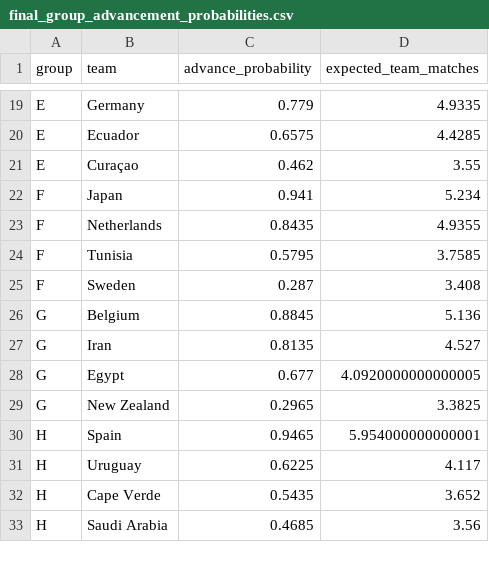
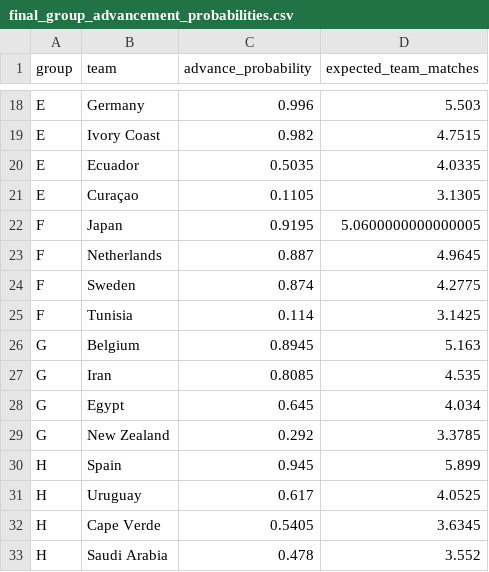
Before and after one commit to lorenz-gorini/wc26_predictor, a CSV file: reports/final_group_advancement_probabilities.csv, drawn as a sheet; only a part is shown, gaps mark what is left out; removed rows and columns are numbered as before the commit, all else as after; the diff covers the shown part only; the diff names each change by its address in the sheet, - before the commit and + after, or states it on an @@ line.

```diff
--- a/reports/final_group_advancement_probabilities.csv
+++ b/reports/final_group_advancement_probabilities.csv
-C18 (advance_probability): 0.779
+C18 (advance_probability): 0.996
-D18 (expected_team_matches): 4.9335
+D18 (expected_team_matches): 5.503
+row 19: E | Ivory Coast | 0.982 | 4.7515
-C20 (advance_probability): 0.6575
+C20 (advance_probability): 0.5035
-D20 (expected_team_matches): 4.4285
+D20 (expected_team_matches): 4.0335
-C21 (advance_probability): 0.462
+C21 (advance_probability): 0.1105
-D21 (expected_team_matches): 3.55
+D21 (expected_team_matches): 3.1305
-C22 (advance_probability): 0.941
+C22 (advance_probability): 0.9195
-D22 (expected_team_matches): 5.234
+D22 (expected_team_matches): 5.0600000000000005
-C23 (advance_probability): 0.8435
+C23 (advance_probability): 0.887
-D23 (expected_team_matches): 4.9355
+D23 (expected_team_matches): 4.9645
-row 24: F | Tunisia | 0.5795 | 3.7585
-C24 (advance_probability): 0.287
+C24 (advance_probability): 0.874
-D24 (expected_team_matches): 3.408
+D24 (expected_team_matches): 4.2775
+row 25: F | Tunisia | 0.114 | 3.1425
-C26 (advance_probability): 0.8845
+C26 (advance_probability): 0.8945
-D26 (expected_team_matches): 5.136
+D26 (expected_team_matches): 5.163
-C27 (advance_probability): 0.8135
+C27 (advance_probability): 0.8085
-D27 (expected_team_matches): 4.527
+D27 (expected_team_matches): 4.535
-C28 (advance_probability): 0.677
+C28 (advance_probability): 0.645
-D28 (expected_team_matches): 4.0920000000000005
+D28 (expected_team_matches): 4.034
-C29 (advance_probability): 0.2965
+C29 (advance_probability): 0.292
-D29 (expected_team_matches): 3.3825
+D29 (expected_team_matches): 3.3785
-C30 (advance_probability): 0.9465
+C30 (advance_probability): 0.945
-D30 (expected_team_matches): 5.954000000000001
+D30 (expected_team_matches): 5.899
-C31 (advance_probability): 0.6225
+C31 (advance_probability): 0.617
-D31 (expected_team_matches): 4.117
+D31 (expected_team_matches): 4.0525
-C32 (advance_probability): 0.5435
+C32 (advance_probability): 0.5405
-D32 (expected_team_matches): 3.652
+D32 (expected_team_matches): 3.6345
-C33 (advance_probability): 0.4685
+C33 (advance_probability): 0.478
-D33 (expected_team_matches): 3.56
+D33 (expected_team_matches): 3.552
```
Also changed, not shown: 4 added rows, 5 removed rows and 56 edited cells elsewhere in this file, reports/final_group_match_forecasts.csv, reports/final_round_by_round_probabilities.csv, 18 other files.
